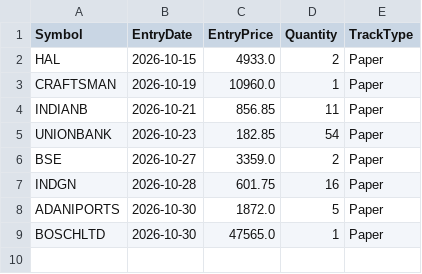
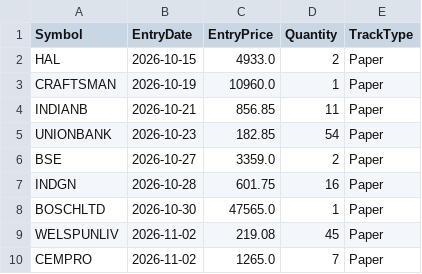
Before and after one commit to finnyrajmann/nse-200emabb, a CSV file: data/positions_200emabb.csv, drawn as a sheet; removed rows and columns are numbered as before the commit, all else as after; the diff names each change by its address in the sheet, - before the commit and + after, or states it on an @@ line.

Commit message:
Auto-update — 2026-11-02

```diff
--- a/data/positions_200emabb.csv
+++ b/data/positions_200emabb.csv
-row 8: ADANIPORTS | 2026-10-30 | 1872.0 | 5 | Paper
+row 9: WELSPUNLIV | 2026-11-02 | 219.08 | 45 | Paper
+row 10: CEMPRO | 2026-11-02 | 1265.0 | 7 | Paper
```
